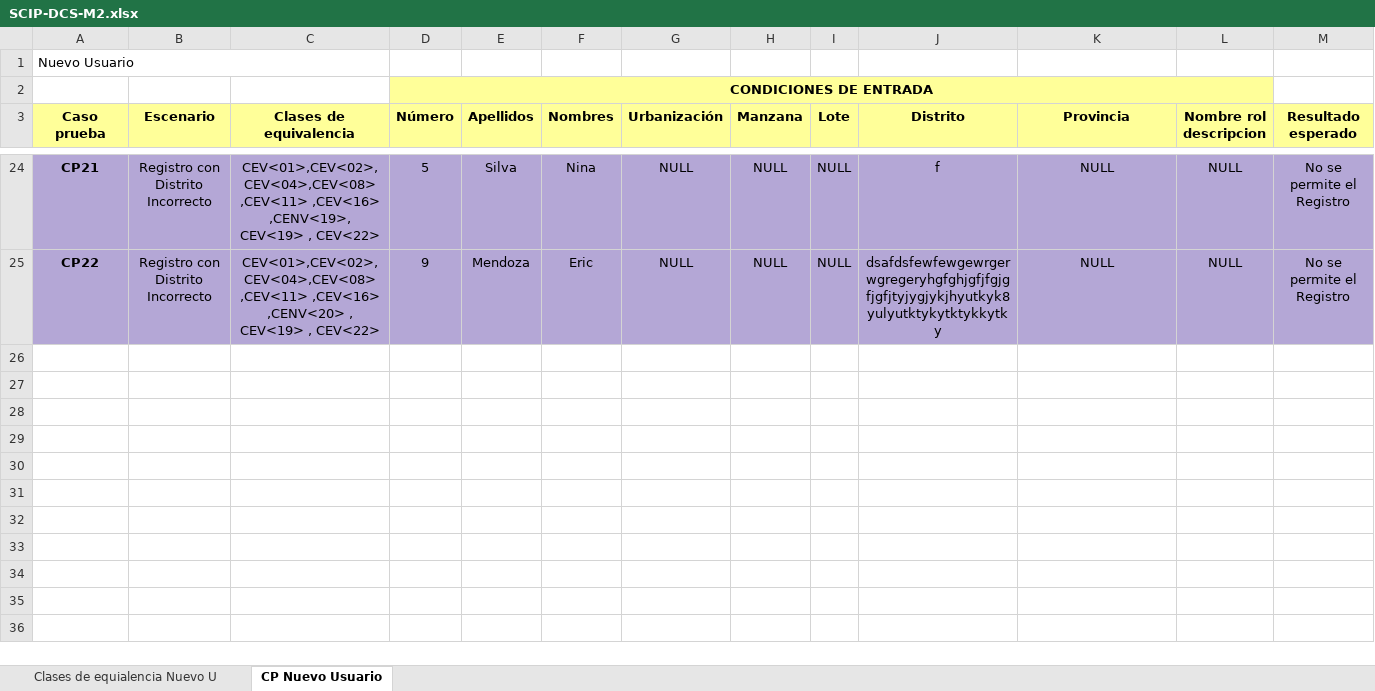
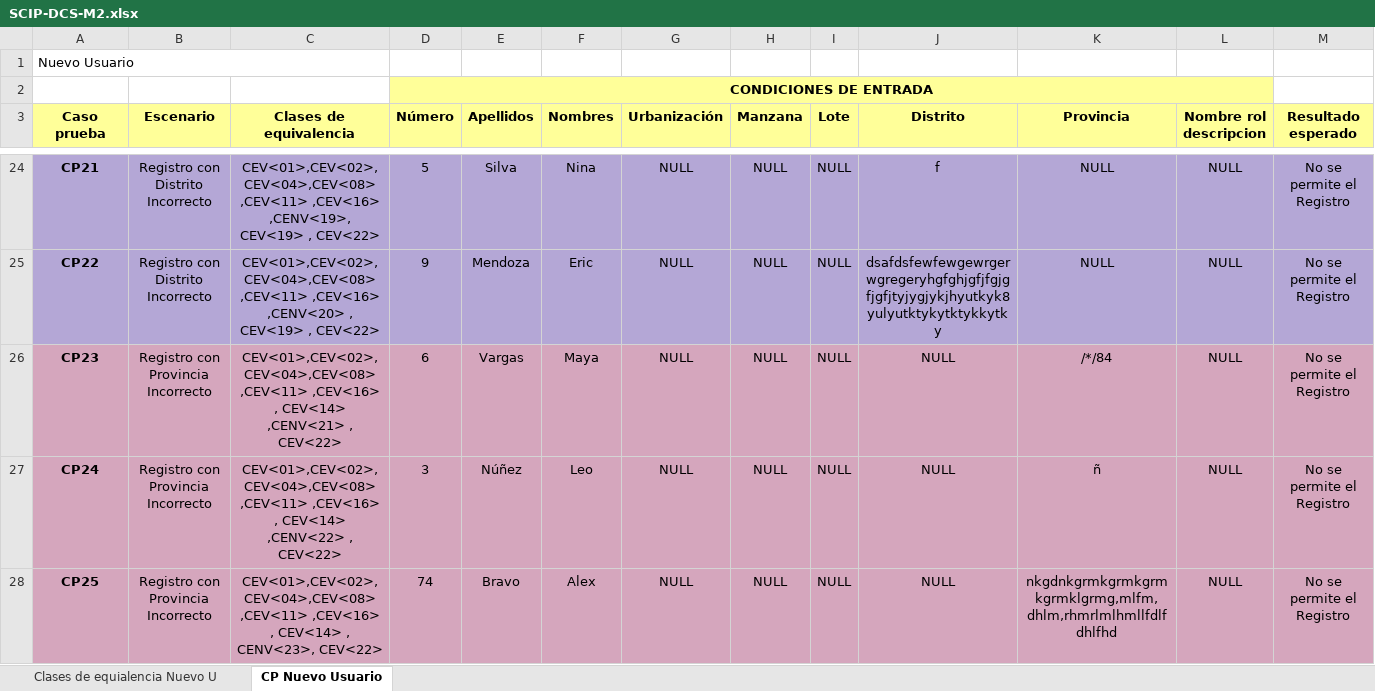
Before and after one commit to a-calero3/Softgenix-Peru, an Excel workbook: 2-Desarrollo/SCIP/pruebas-calidad/SCIP-DCS-M2.xlsx, sheet CP Nuevo Usuario, drawn as a sheet; only a part is shown, gaps mark what is left out; values as stored, in another font and other column widths than the file's, no borders; charts and pictures not drawn; rows hold the shown columns only; the diff names each change by its address in the sheet, - before the commit and + after, or states it on an @@ line.

Commit message:
Se añadio Los casos de Prueba para entradas Provincia incorrectas se reporta errores en el CP23 y CP24

```diff
--- a/2-Desarrollo/SCIP/pruebas-calidad/SCIP-DCS-M2.xlsx (sheet CP Nuevo Usuario)
+++ b/2-Desarrollo/SCIP/pruebas-calidad/SCIP-DCS-M2.xlsx (sheet CP Nuevo Usuario)
+row 26: CP23 | Registro con Provincia Incorrecto | CEV<01>,CEV<02>,CEV<04>,CEV<08> ,CEV<11> ,CEV<16> , CEV<14> ,CENV<21> , CEV<22> | 6 | Vargas | Maya | NULL | NULL | NULL | NULL | /*/84 | NULL | No se permite el Registro
+row 27: CP24 | Registro con Provincia Incorrecto | CEV<01>,CEV<02>,CEV<04>,CEV<08> ,CEV<11> ,CEV<16> , CEV<14> ,CENV<22> , CEV<22> | 3 | Núñez | Leo | NULL | NULL | NULL | NULL | ñ | NULL | No se permite el Registro
+row 28: CP25 | Registro con Provincia Incorrecto | CEV<01>,CEV<02>,CEV<04>,CEV<08> ,CEV<11> ,CEV<16> , CEV<14> , CENV<23>, CEV<22> | 74 | Bravo | Alex | NULL | NULL | NULL | NULL | nkgdnkgrmkgrmkgrmkgrmklgrmg,mlfm,dhlm,rhmrlmlhmllfdlfdhlfhd | NULL | No se permite el Registro
```
